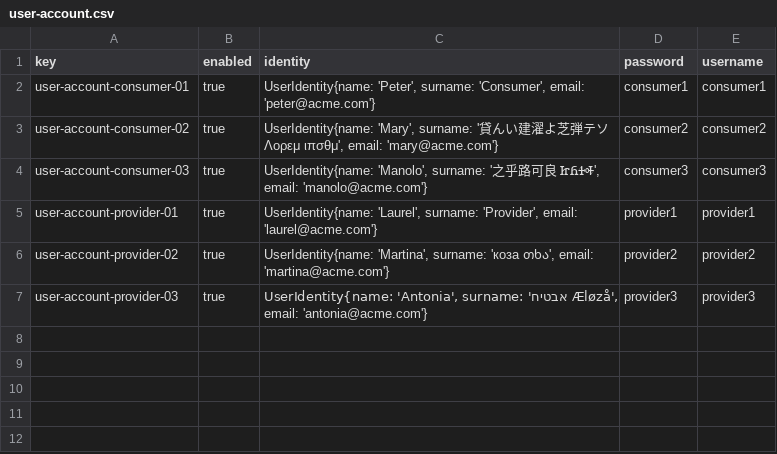
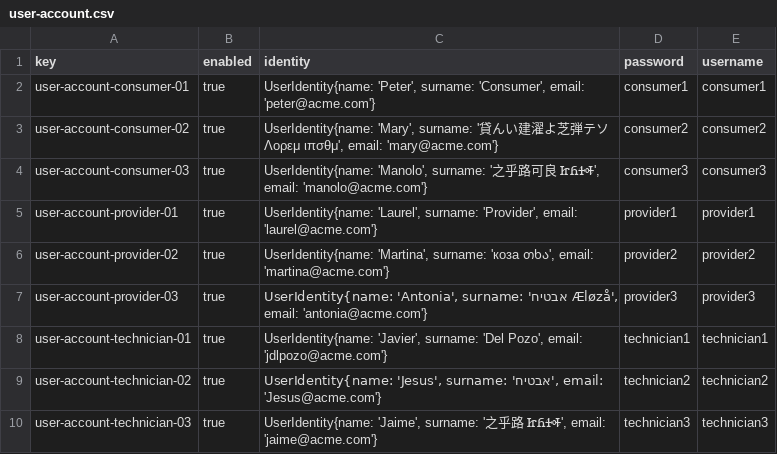
Before and after one commit to manumnzz/DP2-2425-C3-003, a CSV file: src/main/resources/WEB-INF/data/sample/user-account.csv, drawn as a sheet; the diff names each change by its address in the sheet, - before the commit and + after, or states it on an @@ line.

```diff
--- a/src/main/resources/WEB-INF/data/sample/user-account.csv
+++ b/src/main/resources/WEB-INF/data/sample/user-account.csv
+row 8: user-account-technician-01 | true | UserIdentity{name: 'Javier', surname: 'Del Pozo', email: 'jdlpozo@acme.com'} | technician1 | technician1
+row 9: user-account-technician-02 | true | UserIdentity{name: 'Jesus', surname: 'אבטיח', email: 'Jesus@acme.com'} | technician2 | technician2
+row 10: user-account-technician-03 | true | UserIdentity{name: 'Jaime', surname: '之乎路 ᏥᏲᏎᎭ', email: 'jaime@acme.com'} | technician3 | technician3
```
Also changed, not shown: 13 other files.
